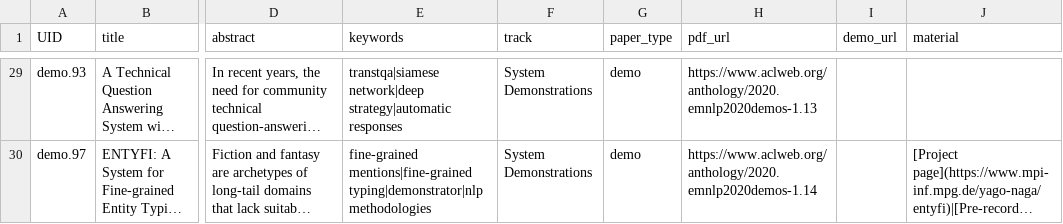
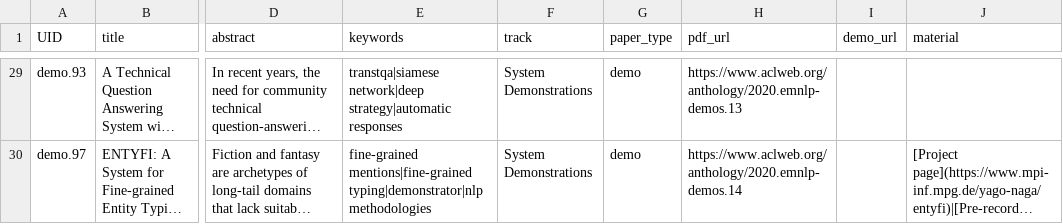
Before and after one commit to acl-org/emnlp-2020-virtual-conference, a CSV file: sitedata/demo_papers.csv, drawn as a sheet; only a part is shown, gaps mark what is left out; long unchanged cells end in …; the diff covers the shown part only; the diff names each change by its address in the sheet, - before the commit and + after, or states it on an @@ line.

Commit message:
No issue - More data entry
- Fix demo paper links
- Update findings papers

```diff
--- a/sitedata/demo_papers.csv
+++ b/sitedata/demo_papers.csv
-H29 (pdf_url): https://www.aclweb.org/anthology/2020.emnlp2020demos-1.13
+H29 (pdf_url): https://www.aclweb.org/anthology/2020.emnlp-demos.13
-H30 (pdf_url): https://www.aclweb.org/anthology/2020.emnlp2020demos-1.14
+H30 (pdf_url): https://www.aclweb.org/anthology/2020.emnlp-demos.14
```
Also changed, not shown: 27 edited cells elsewhere in this file, sitedata/findings_papers.csv, 2 other files.
